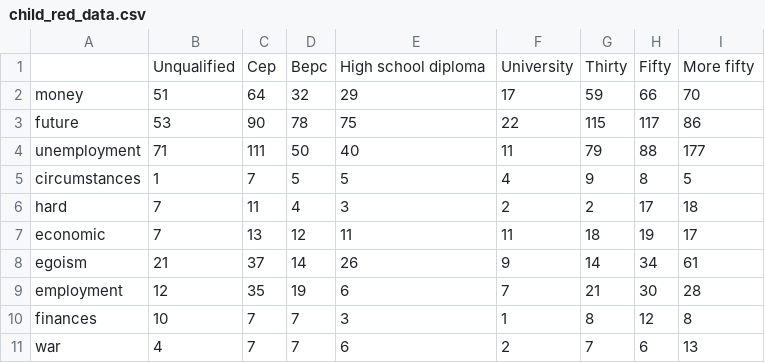
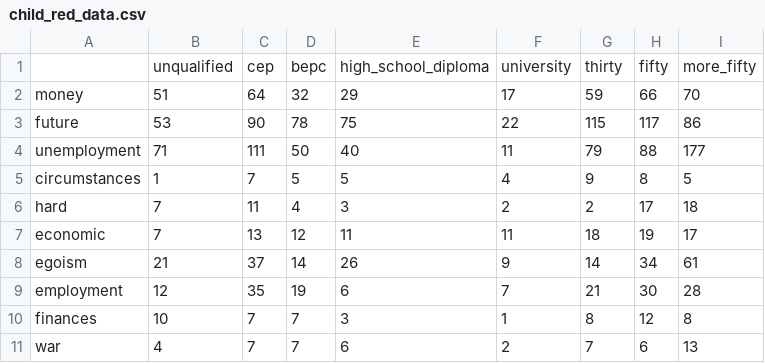
Before and after one commit to scalgary/HelpMe, a CSV file: vignettes/child_red_data.csv, drawn as a sheet; removed rows and columns are numbered as before the commit, all else as after; the diff names each change by its address in the sheet, - before the commit and + after, or states it on an @@ line.

```diff
--- a/vignettes/child_red_data.csv
+++ b/vignettes/child_red_data.csv
-row 1:  | Unqualified | Cep | Bepc | High school diploma | University | Thirty | Fifty | More fifty
+row 1:  | unqualified | cep | bepc | high_school_diploma | university | thirty | fifty | more_fifty
```
Also changed, not shown: vignettes/child_red_coord.csv, vignettes/output/MyCA_coord.csv, 4 other files.
